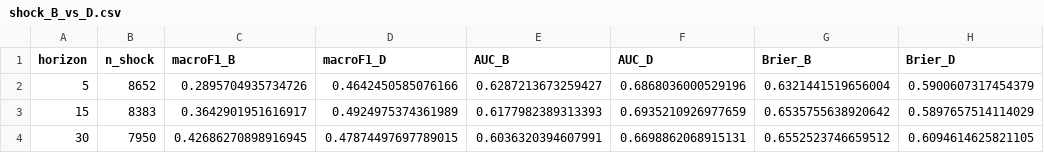
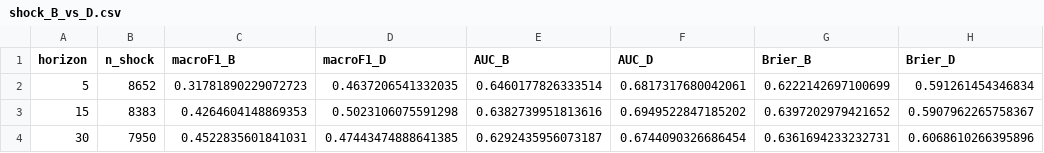
Before and after one commit to Aswinmuthalraju/FLASH, a CSV file: reports/shock_B_vs_D.csv, drawn as a sheet.

```diff
--- a/reports/shock_B_vs_D.csv
+++ b/reports/shock_B_vs_D.csv
@@ -1,4 +1,4 @@
 horizon,n_shock,macroF1_B,macroF1_D,AUC_B,AUC_D,Brier_B,Brier_D
-5,8652,0.2895704935734726,0.4642450585076166,0.6287213673259427,0.6868036000529196,0.6321441519656004,0.5900607317454379
-15,8383,0.3642901951616917,0.4924975374361989,0.6177982389313393,0.6935210926977659,0.6535755638920642,0.5897657514114029
-30,7950,0.42686270898916945,0.47874497697789015,0.6036320394607991,0.6698862068915131,0.6552523746659512,0.6094614625821105
+5,8652,0.31781890229072723,0.4637206541332035,0.6460177826333514,0.6817317680042061,0.6222142697100699,0.591261454346834
+15,8383,0.4264604148869353,0.5023106075591298,0.6382739951813616,0.6949522847185202,0.6397202979421652,0.5907962265758367
+30,7950,0.4522835601841031,0.47443474888641385,0.6292435956073187,0.6744090326686454,0.6361694233232731,0.6068610266395896
```
Also changed, not shown: reports/ablation.csv, reports/backtest.csv, 26 other files.
